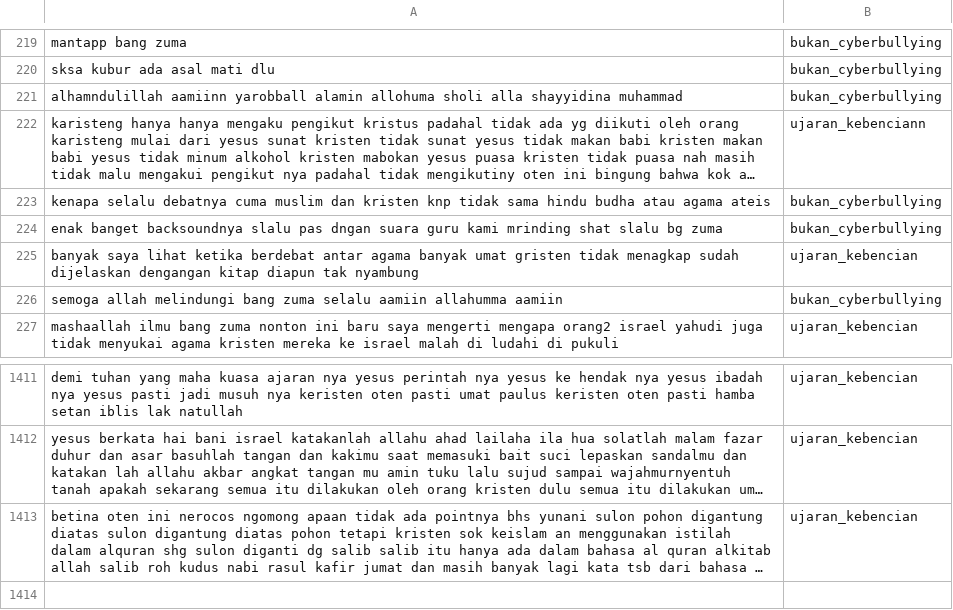
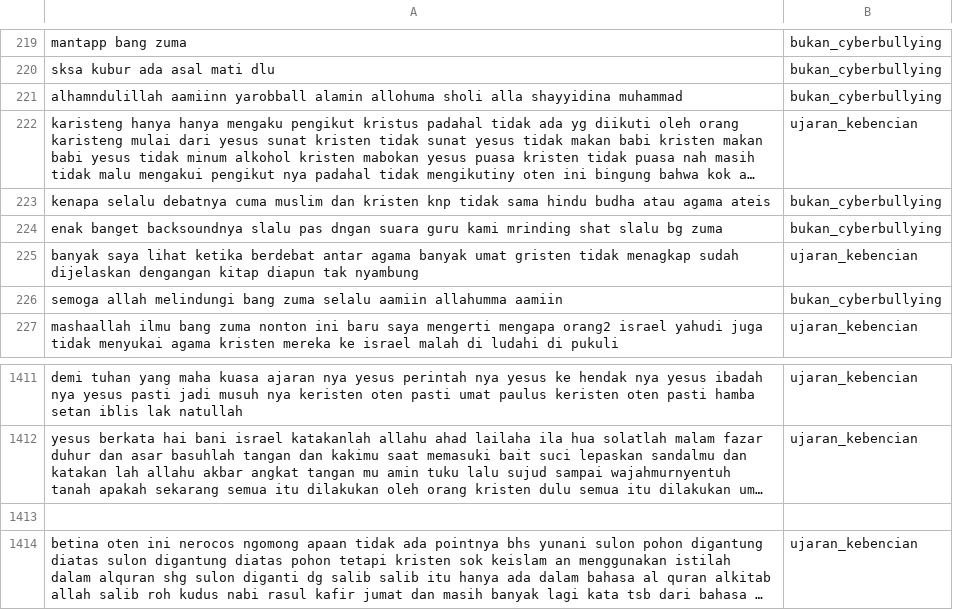
Before and after one commit to sfaril12/Youtube_Comment_Dataset_For_Cyberbullying_Detection, a CSV file: data_cyberbullying.csv, drawn as a sheet; only a part is shown, gaps mark what is left out; long unchanged cells end in …; the diff names each change by its address in the sheet, - before the commit and + after, or states it on an @@ line.

Commit message:
Update data_cyberbullying.csv

```diff
--- a/data_cyberbullying.csv
+++ b/data_cyberbullying.csv
-B222: ujaran_kebenciann
+B222: ujaran_kebencian
+row 1413: (empty)
```
